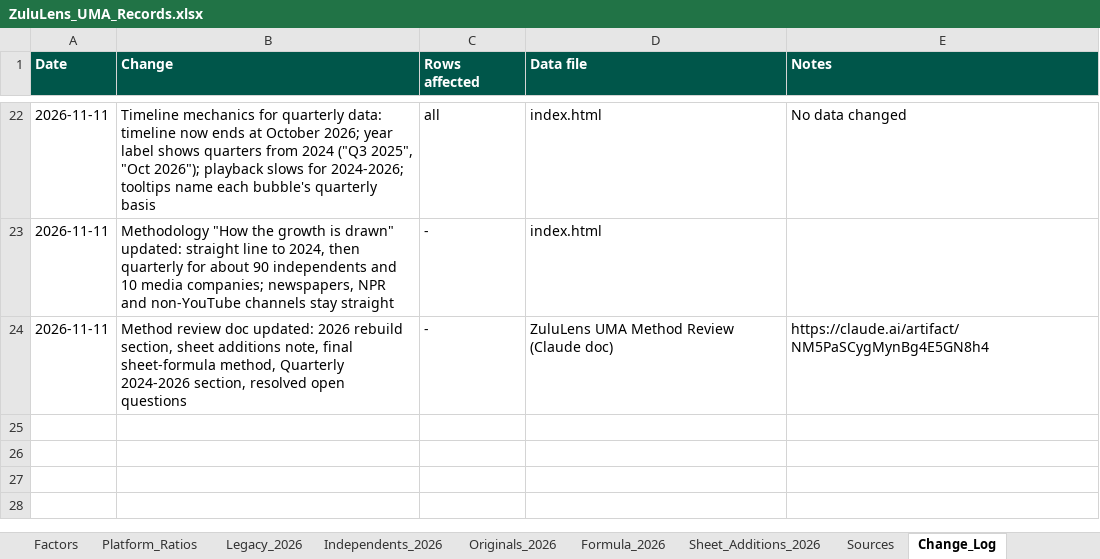
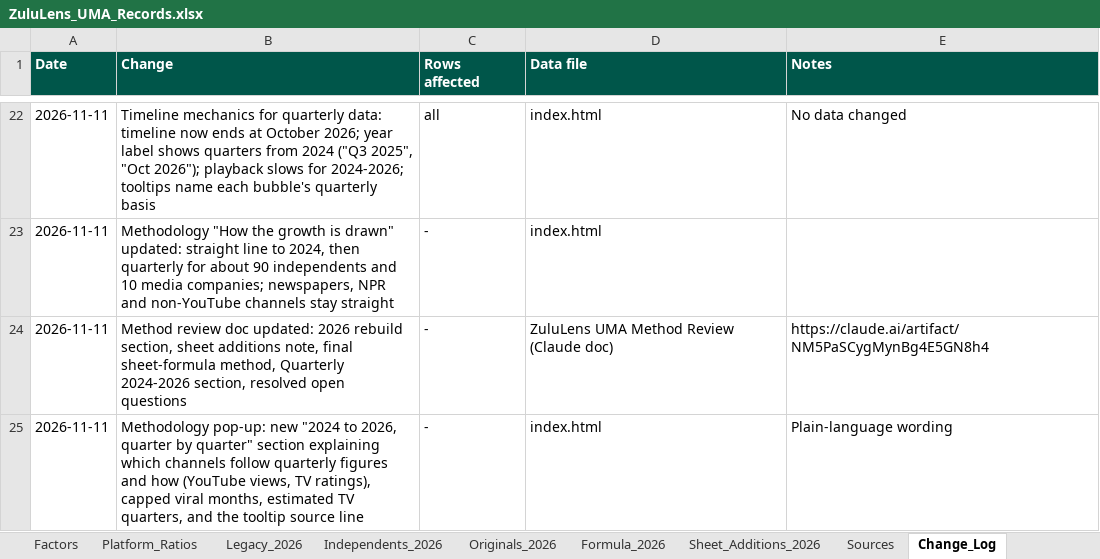
Before and after one commit to vibol-zulu/zululens-timeline, an Excel workbook: ZuluLens_UMA_Records.xlsx, sheet Change_Log, drawn as a sheet; only a part is shown, gaps mark what is left out; values as stored, in another font and other column widths than the file's, no borders; the diff names each change by its address in the sheet, - before the commit and + after, or states it on an @@ line.

```diff
--- a/ZuluLens_UMA_Records.xlsx (sheet Change_Log)
+++ b/ZuluLens_UMA_Records.xlsx (sheet Change_Log)
+row 25: 2026-11-11 | Methodology pop-up: new "2024 to 2026, quarter by quarter" section explaining which channels follow quarterly figures and how (YouTube views, TV ratings), capped viral months, estimated TV quarters, and the tooltip source line | - | index.html | Plain-language wording
```
Also changed, not shown: 1 other file.
